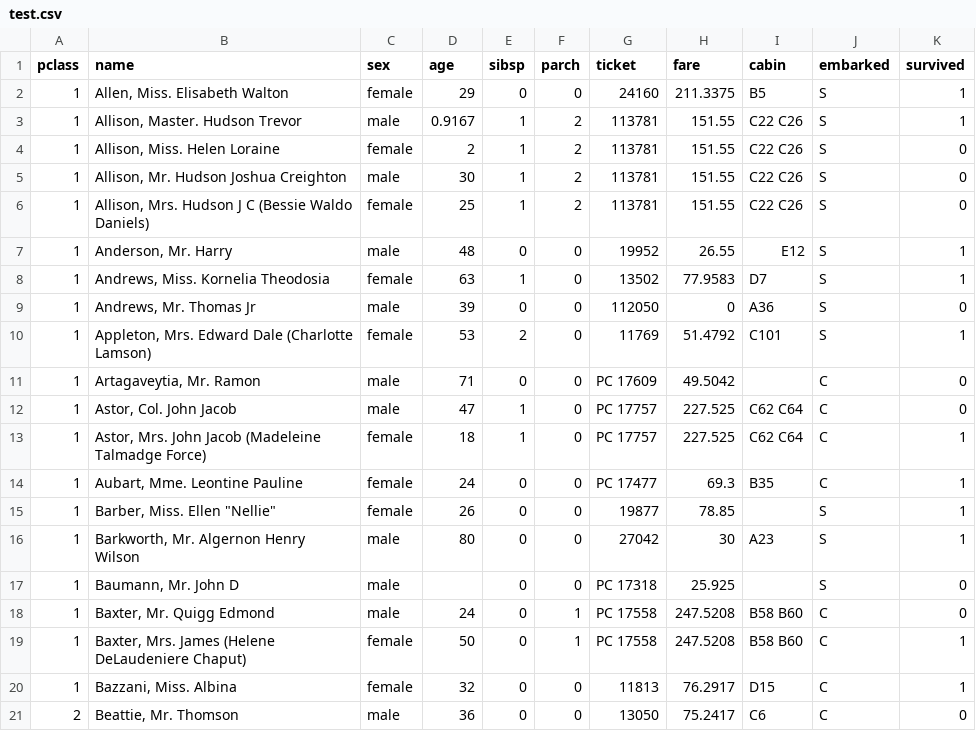
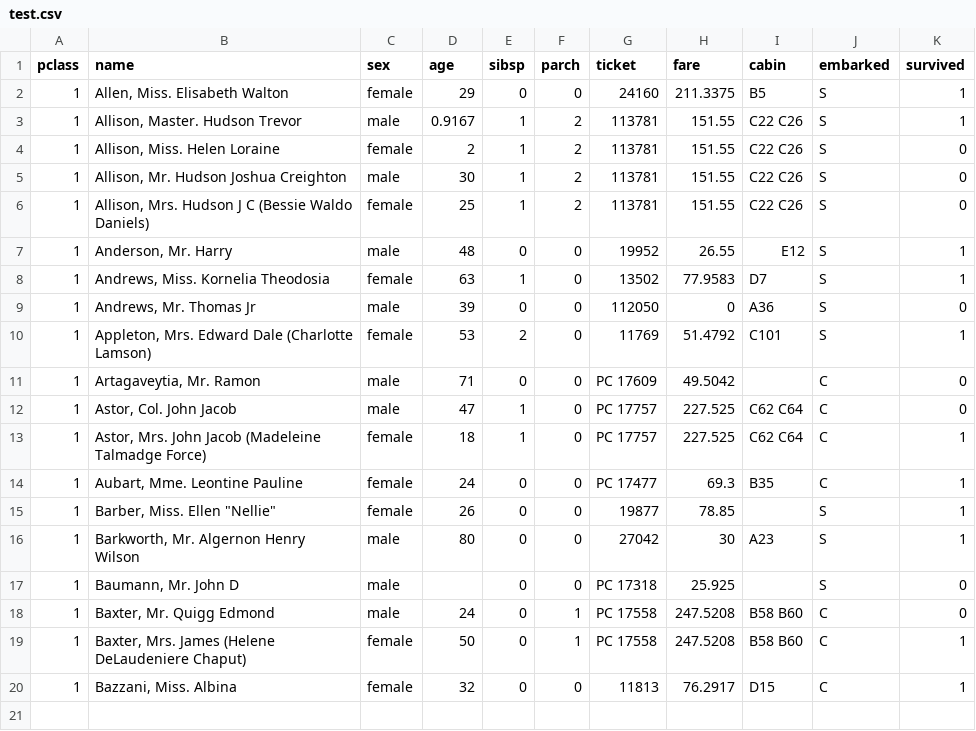
Before and after one commit to niusha-yaghini/AI-Decision-Tree-Learning, a CSV file: test.csv, drawn as a sheet.

```diff
--- a/test.csv
+++ b/test.csv
@@ -20,2 +20 @@ pclass,name,sex,age,sibsp,parch,ticket,fare,cabin,embarked,survived
 1,"Bazzani, Miss. Albina",female,32,0,0,11813,76.2917,D15,C,1
-2,"Beattie, Mr. Thomson",male,36,0,0,13050,75.2417,C6,C,0
```
Also changed, not shown: 2 other files.
